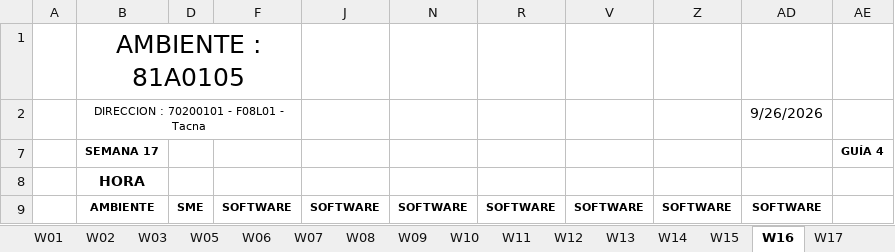
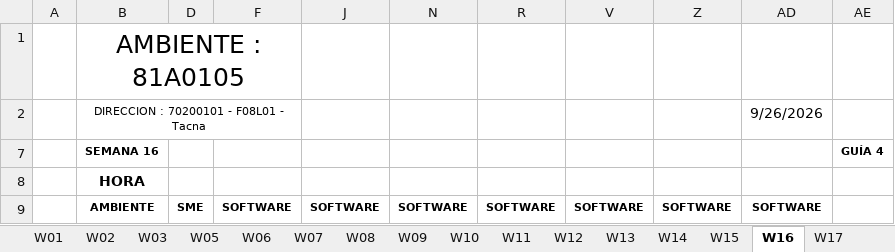
Before and after one commit to rafavaldez/LAB_HORARIOS, an Excel workbook: data/GUIAS X SEMANA Y HORARIOS.xlsx, sheet W16, drawn as a sheet; only a part is shown; values as stored, in another font and other column widths than the file's, no borders; charts and pictures not drawn; the diff names each change by its address in the sheet, - before the commit and + after, or states it on an @@ line.

Commit message:
Actualizar datos de horarios (GUIAS X SEMANA Y HORARIOS.xlsx)

```diff
--- a/data/GUIAS X SEMANA Y HORARIOS.xlsx (sheet W16)
+++ b/data/GUIAS X SEMANA Y HORARIOS.xlsx (sheet W16)
-B7: SEMANA 17
+B7: SEMANA 16
```
